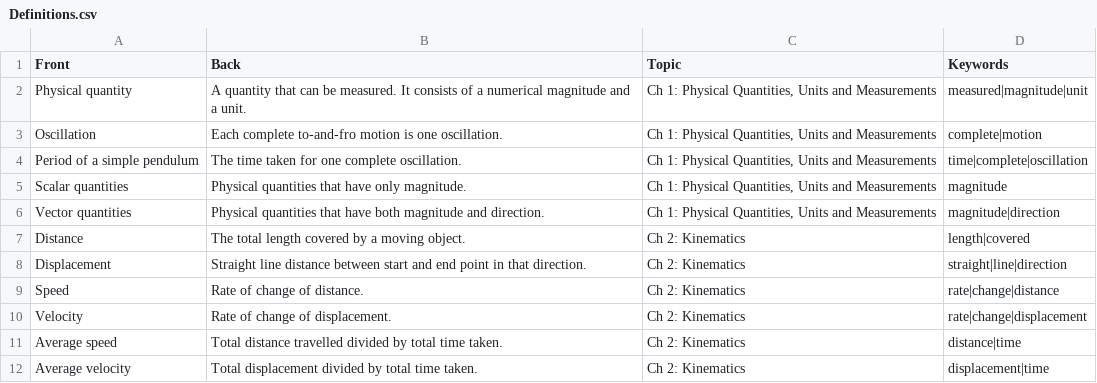
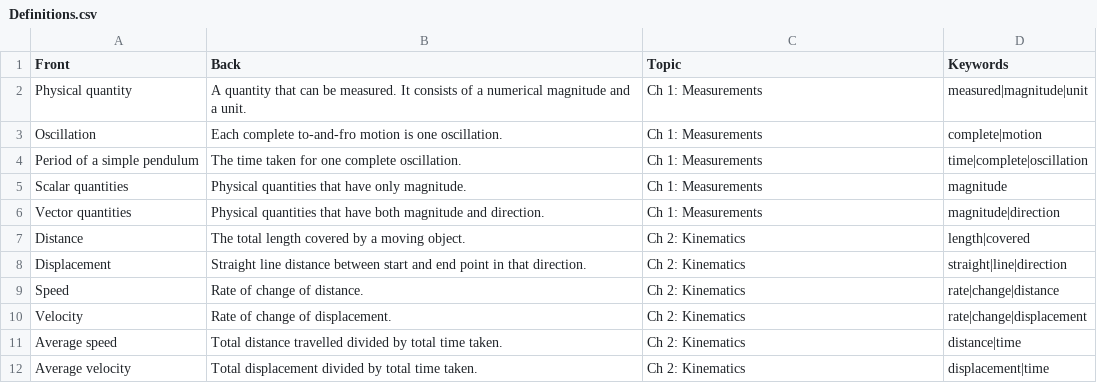
Before and after one commit to LiuYuan555/physics-flashcards, a CSV file: Definitions.csv, drawn as a sheet; only a part is shown.

```diff
--- a/Definitions.csv
+++ b/Definitions.csv
@@ -1,7 +1,7 @@
 "Front","Back","Topic","Keywords"
-"Physical quantity","A quantity that can be measured. It consists of a numerical magnitude and a unit.","Ch 1: Physical Quantities, Units and Measurements","measured|magnitude|unit"
-"Oscillation","Each complete to-and-fro motion is one oscillation.","Ch 1: Physical Quantities, Units and Measurements","complete|motion"
-"Period of a simple pendulum","The time taken for one complete oscillation.","Ch 1: Physical Quantities, Units and Measurements","time|complete|oscillation"
-"Scalar quantities","Physical quantities that have only magnitude.","Ch 1: Physical Quantities, Units and Measurements","magnitude"
-"Vector quantities","Physical quantities that have both magnitude and direction.","Ch 1: Physical Quantities, Units and Measurements","magnitude|direction"
+"Physical quantity","A quantity that can be measured. It consists of a numerical magnitude and a unit.","Ch 1: Measurements","measured|magnitude|unit"
+"Oscillation","Each complete to-and-fro motion is one oscillation.","Ch 1: Measurements","complete|motion"
+"Period of a simple pendulum","The time taken for one complete oscillation.","Ch 1: Measurements","time|complete|oscillation"
+"Scalar quantities","Physical quantities that have only magnitude.","Ch 1: Measurements","magnitude"
+"Vector quantities","Physical quantities that have both magnitude and direction.","Ch 1: Measurements","magnitude|direction"
 "Distance","The total length covered by a moving object.","Ch 2: Kinematics","length|covered"
```
Also changed, not shown: 1 other file.
